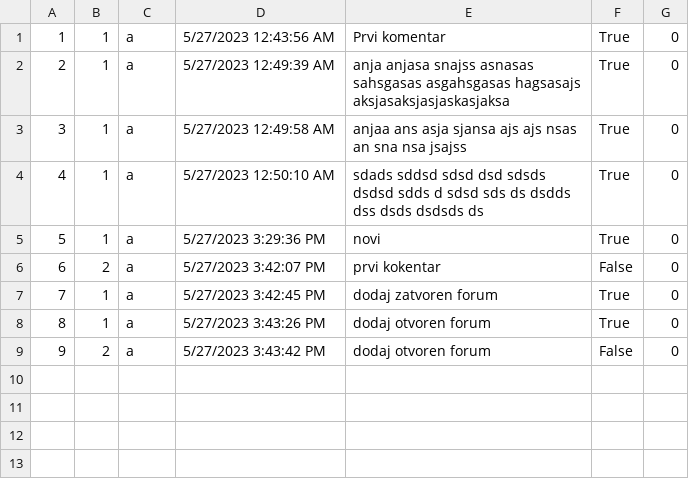
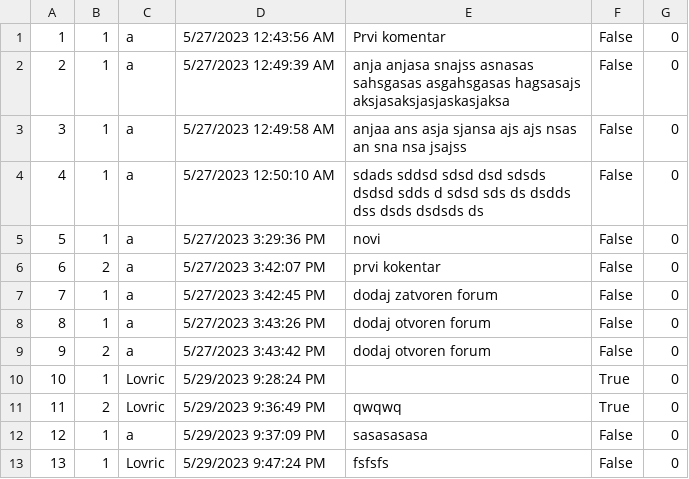
Before and after one commit to anjalovric/Tim1, a CSV file: InitialProject/Resources/Data/forumComments.csv, drawn as a sheet.

Commit message:
feat: Owner can see comments and add new comment on forum

```diff
--- a/InitialProject/Resources/Data/forumComments.csv
+++ b/InitialProject/Resources/Data/forumComments.csv
@@ -1,9 +1,13 @@
-1|1|a|5/27/2023 12:43:56 AM|Prvi komentar|True|0
-2|1|a|5/27/2023 12:49:39 AM|anja anjasa snajss asnasas sahsgasas asgahsgasas hagsasajs aksjasaksjasjaskasjaksa|True|0
-3|1|a|5/27/2023 12:49:58 AM|anjaa ans asja sjansa ajs ajs nsas an sna nsa jsajss|True|0
-4|1|a|5/27/2023 12:50:10 AM|sdads sddsd sdsd dsd sdsds dsdsd sdds d sdsd sds ds dsdds dss dsds dsdsds ds|True|0
-5|1|a|5/27/2023 3:29:36 PM|novi|True|0
+1|1|a|5/27/2023 12:43:56 AM|Prvi komentar|False|0
+2|1|a|5/27/2023 12:49:39 AM|anja anjasa snajss asnasas sahsgasas asgahsgasas hagsasajs aksjasaksjasjaskasjaksa|False|0
+3|1|a|5/27/2023 12:49:58 AM|anjaa ans asja sjansa ajs ajs nsas an sna nsa jsajss|False|0
+4|1|a|5/27/2023 12:50:10 AM|sdads sddsd sdsd dsd sdsds dsdsd sdds d sdsd sds ds dsdds dss dsds dsdsds ds|False|0
+5|1|a|5/27/2023 3:29:36 PM|novi|False|0
 6|2|a|5/27/2023 3:42:07 PM|prvi kokentar|False|0
-7|1|a|5/27/2023 3:42:45 PM|dodaj zatvoren forum|True|0
-8|1|a|5/27/2023 3:43:26 PM|dodaj otvoren forum|True|0
+7|1|a|5/27/2023 3:42:45 PM|dodaj zatvoren forum|False|0
+8|1|a|5/27/2023 3:43:26 PM|dodaj otvoren forum|False|0
 9|2|a|5/27/2023 3:43:42 PM|dodaj otvoren forum|False|0
+10|1|Lovric|5/29/2023 9:28:24 PM||True|0
+11|2|Lovric|5/29/2023 9:36:49 PM|qwqwq|True|0
+12|1|a|5/29/2023 9:37:09 PM|sasasasasa|False|0
+13|1|Lovric|5/29/2023 9:47:24 PM|fsfsfs|False|0
```
Also changed, not shown: 10 other files.
